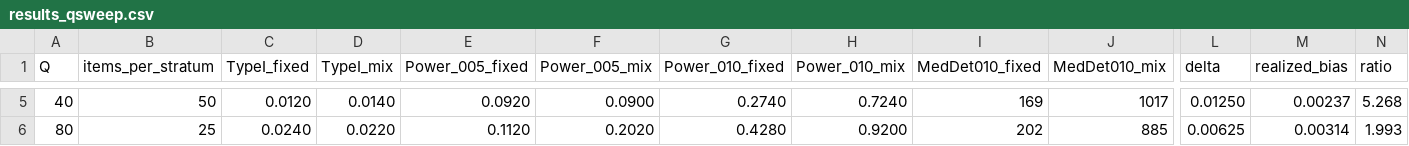
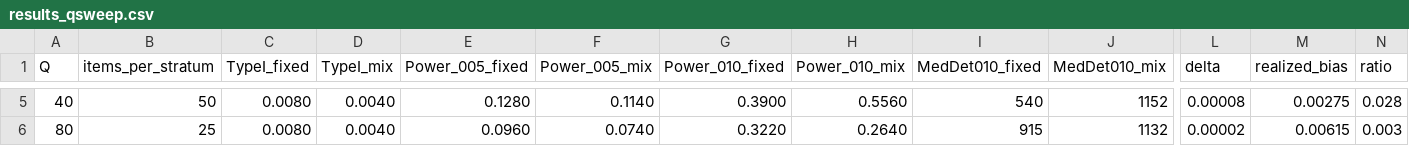
Before and after one commit to lyra-claude/work-in-progress, a CSV file: code/evalue/results_qsweep.csv, drawn as a sheet; only a part is shown, gaps mark what is left out; the diff covers the shown part only; the diff names each change by its address in the sheet, - before the commit and + after, or states it on an @@ line.

```diff
--- a/code/evalue/results_qsweep.csv
+++ b/code/evalue/results_qsweep.csv
-C5 (TypeI_fixed): 0.0120
+C5 (TypeI_fixed): 0.0080
-D5 (TypeI_mix): 0.0140
+D5 (TypeI_mix): 0.0040
-E5 (Power_005_fixed): 0.0920
+E5 (Power_005_fixed): 0.1280
-F5 (Power_005_mix): 0.0900
+F5 (Power_005_mix): 0.1140
-G5 (Power_010_fixed): 0.2740
+G5 (Power_010_fixed): 0.3900
-H5 (Power_010_mix): 0.7240
+H5 (Power_010_mix): 0.5560
-I5 (MedDet010_fixed): 169
+I5 (MedDet010_fixed): 540
-J5 (MedDet010_mix): 1017
+J5 (MedDet010_mix): 1152
-L5 (delta): 0.01250
+L5 (delta): 0.00008
-M5 (realized_bias): 0.00237
+M5 (realized_bias): 0.00275
-N5 (ratio): 5.268
+N5 (ratio): 0.028
-C6 (TypeI_fixed): 0.0240
+C6 (TypeI_fixed): 0.0080
-D6 (TypeI_mix): 0.0220
+D6 (TypeI_mix): 0.0040
-E6 (Power_005_fixed): 0.1120
+E6 (Power_005_fixed): 0.0960
-F6 (Power_005_mix): 0.2020
+F6 (Power_005_mix): 0.0740
-G6 (Power_010_fixed): 0.4280
+G6 (Power_010_fixed): 0.3220
-H6 (Power_010_mix): 0.9200
+H6 (Power_010_mix): 0.2640
-I6 (MedDet010_fixed): 202
+I6 (MedDet010_fixed): 915
-J6 (MedDet010_mix): 885
+J6 (MedDet010_mix): 1132
-L6 (delta): 0.00625
+L6 (delta): 0.00002
-M6 (realized_bias): 0.00314
+M6 (realized_bias): 0.00615
-N6 (ratio): 1.993
+N6 (ratio): 0.003
```
Also changed, not shown: 33 edited cells elsewhere in this file, 4 other files.
